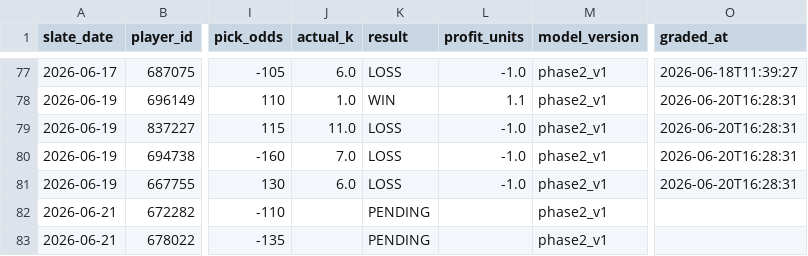
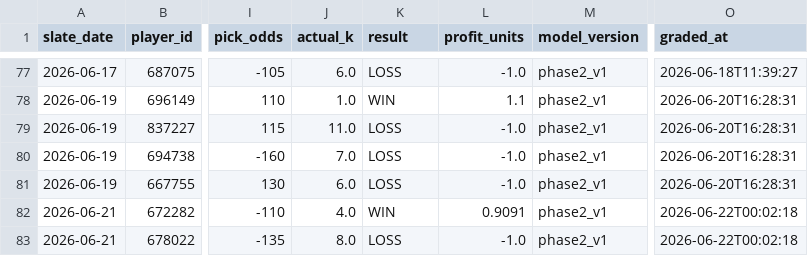
Before and after one commit to mattkreitzer1/Strikeout-Props, a CSV file: data/tracker/ledger.csv, drawn as a sheet; only a part is shown, gaps mark what is left out; the diff names each change by its address in the sheet, - before the commit and + after, or states it on an @@ line.

```diff
--- a/data/tracker/ledger.csv
+++ b/data/tracker/ledger.csv
-J82 (actual_k): (empty)
+J82 (actual_k): 4.0
-K82 (result): PENDING
+K82 (result): WIN
-L82 (profit_units): (empty)
+L82 (profit_units): 0.9091
-O82:O83 (graded_at): (empty)
+O82:O83 (graded_at): 2026-06-22T00:02:18
-J83 (actual_k): (empty)
+J83 (actual_k): 8.0
-K83 (result): PENDING
+K83 (result): LOSS
-L83 (profit_units): (empty)
+L83 (profit_units): -1.0
```
Also changed, not shown: data/tracker/daily_rollup.csv, data/tracker/ev_rollup.csv, 3 other files.
